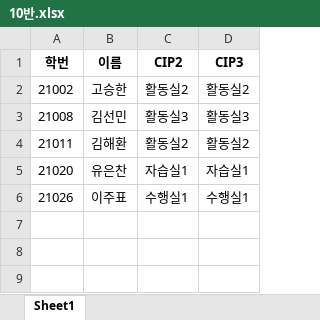
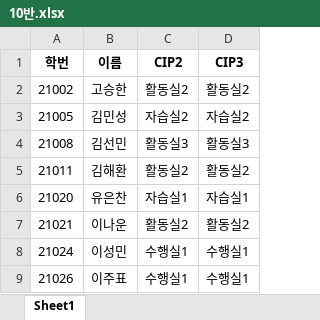
Before and after one commit to AERISstudio/cipchecker, an Excel workbook: 10반.xlsx, sheet Sheet1, drawn as a sheet; values as stored, in another font and other column widths than the file's, no borders; the diff names each change by its address in the sheet, - before the commit and + after, or states it on an @@ line.

```diff
--- a/10반.xlsx (sheet Sheet1)
+++ b/10반.xlsx (sheet Sheet1)
+row 3: 21005 | 김민성 | 자습실2 | 자습실2
+row 7: 21021 | 이나운 | 활동실2 | 활동실2
+row 8: 21024 | 이성민 | 수행실1 | 수행실1
```
Also changed, not shown: 수행실1.xlsx, 자습실2.xlsx, 3 other files.
